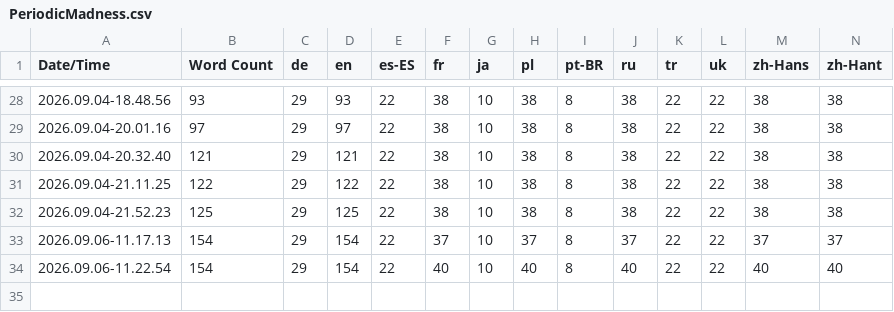
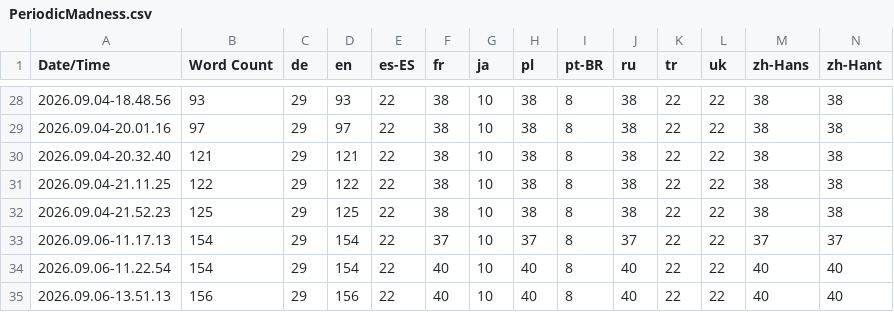
Before and after one commit to QuingKhaos/sf-PeriodicMadness, a CSV file: Content/Localization/PeriodicMadness/PeriodicMadness.csv, drawn as a sheet; only a part is shown, gaps mark what is left out.

```diff
--- a/Content/Localization/PeriodicMadness/PeriodicMadness.csv
+++ b/Content/Localization/PeriodicMadness/PeriodicMadness.csv
@@ -34 +34,2 @@ Date/Time,Word Count,de,en,es-ES,fr,ja,pl,pt-BR,ru,tr,uk,zh-Hans,zh-Hant
 2026.09.06-11.22.54,154,29,154,22,40,10,40,8,40,22,22,40,40
+2026.09.06-13.51.13,156,29,156,22,40,10,40,8,40,22,22,40,40
```
Also changed, not shown: 38 other files.
